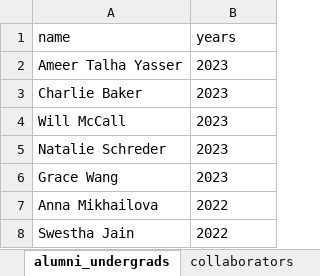
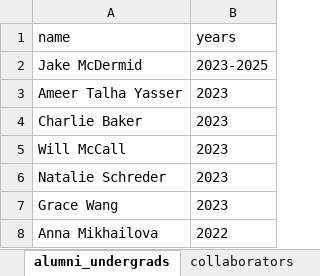
Before and after one commit to ContextLab/contextlab.github.io, an Excel workbook: data/people.xlsx, sheet alumni_undergrads, drawn as a sheet; only a part is shown; the shorter side is filled out with more unchanged rows; values as stored, in another font and other column widths than the file's, no borders; the diff names each change by its address in the sheet, - before the commit and + after, or states it on an @@ line.

```diff
--- a/data/people.xlsx (sheet alumni_undergrads)
+++ b/data/people.xlsx (sheet alumni_undergrads)
+row 2: Jake McDermid | 2023-2025
```
Also changed, not shown: sheet collaborators, sheet members.
